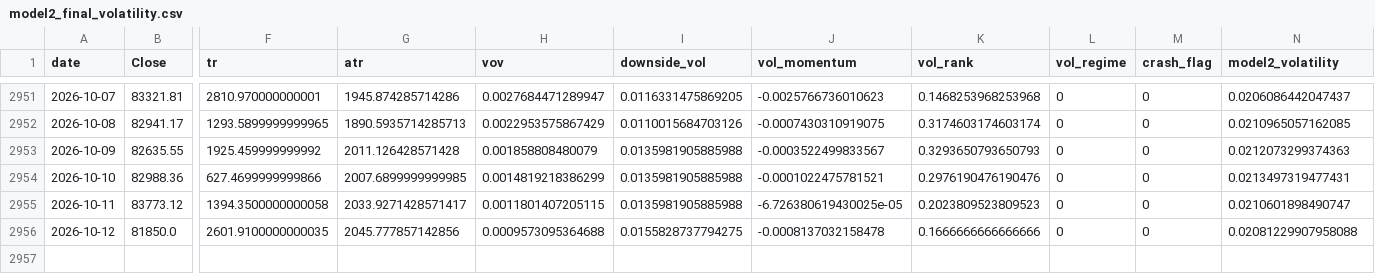
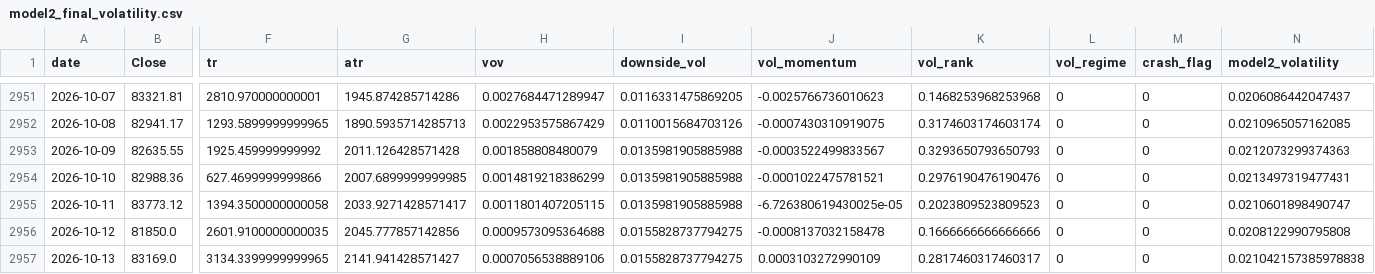
Before and after one commit to manavmax/Bitcoin-Alpha-System, a CSV file: model_2_volatility_risk/results/model2_final_volatility.csv, drawn as a sheet; only a part is shown, gaps mark what is left out; rows hold the shown columns only; the diff names each change by its address in the sheet, - before the commit and + after, or states it on an @@ line.

```diff
--- a/model_2_volatility_risk/results/model2_final_volatility.csv
+++ b/model_2_volatility_risk/results/model2_final_volatility.csv
-N2956 (model2_volatility): 0.02081229907958088
+N2956 (model2_volatility): 0.0208122990795808
+row 2957: 2026-10-13 | 83169.0 | 3134.3399999999965 | 2141.941428571427 | 0.0007056538889106 | 0.0155828737794275 | 0.0003103272990109 | 0.2817460317460317 | 0 | 0 | 0.021042157385978838
```
Also changed, not shown: model_1_price_dynamics/data_raw/btc_1d_2018_2025.csv, model_2_volatility_risk/data/btc_daily.csv, 46 other files.
